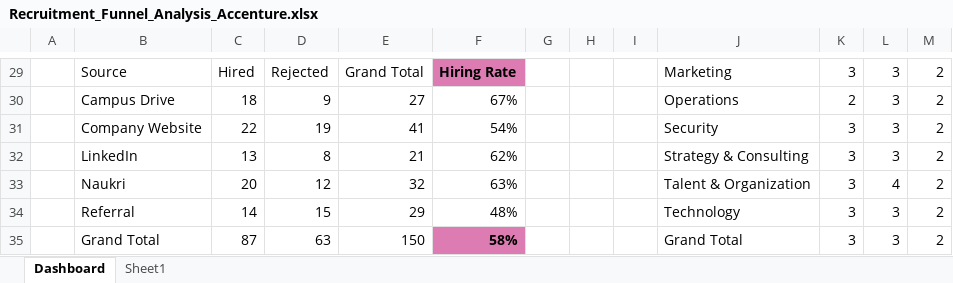
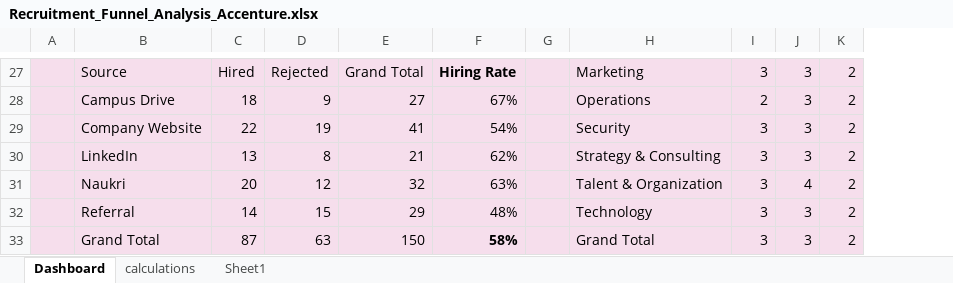
Before and after one commit to sandhyasingh27/Recruitment-Funnel-Analysis, an Excel workbook: Recruitment_Funnel_Analysis_Accenture.xlsx, sheet Dashboard, drawn as a sheet; only a part is shown, gaps mark what is left out; values as stored, in another font and other column widths than the file's, no borders; charts and pictures not drawn; removed rows and columns are numbered as before the commit, all else as after; the diff covers the shown part only; the diff names each change by its address in the sheet, - before the commit and + after, or states it on an @@ line.

Commit message:
updated dashboard

```diff
--- a/Recruitment_Funnel_Analysis_Accenture.xlsx (sheet Dashboard)
+++ b/Recruitment_Funnel_Analysis_Accenture.xlsx (sheet Dashboard)
+sheet tab: calculations
-column G, empty
-column H, empty
-A27:E27 fill: none
+A27:E27 fill: #F6DEEC
-F27 fill: #DD7CB2
+F27 fill: #F6DEEC
-G27:K33 fill: none
+G27:K33 fill: #F6DEEC
-A28:F32 fill: none
+A28:F32 fill: #F6DEEC
-A33:E33 fill: none
+A33:E33 fill: #F6DEEC
-F33 fill: #DD7CB2
+F33 fill: #F6DEEC
```
Also changed, not shown: 3 added rows, 5 removed rows, 16 edited cells, cell formats and merged cells elsewhere in this sheet, formulas that keep their value, charts or pictures, 1 other file.
